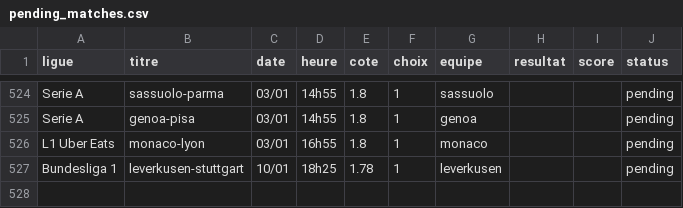
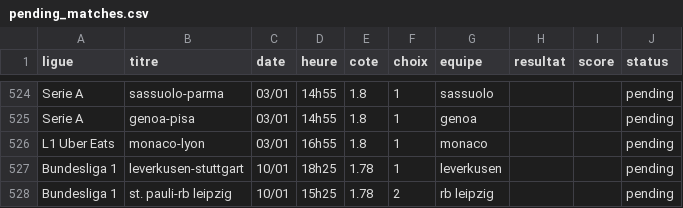
Before and after one commit to DavidSlskB/AlgoPari, a CSV file: data/pending_matches.csv, drawn as a sheet; only a part is shown, gaps mark what is left out; the diff names each change by its address in the sheet, - before the commit and + after, or states it on an @@ line.

```diff
--- a/data/pending_matches.csv
+++ b/data/pending_matches.csv
+row 528: Bundesliga 1 | st. pauli-rb leipzig | 10/01 | 15h25 | 1.78 | 2 | rb leipzig |  |  | pending
```
Also changed, not shown: 1 other file.
